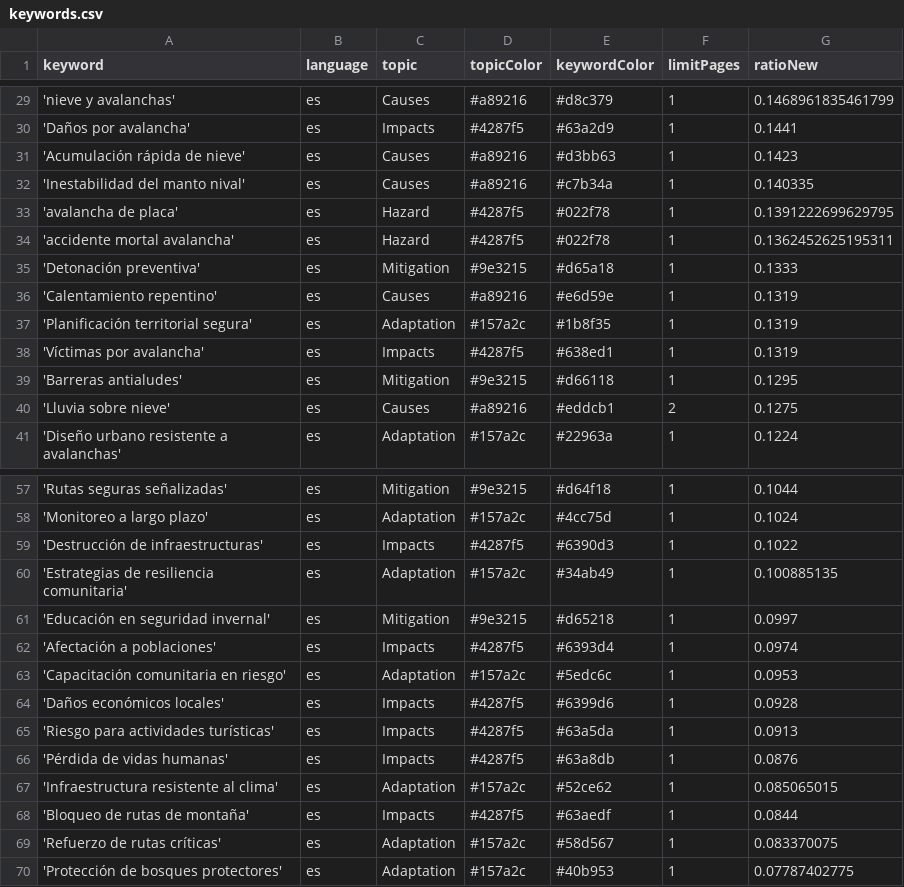
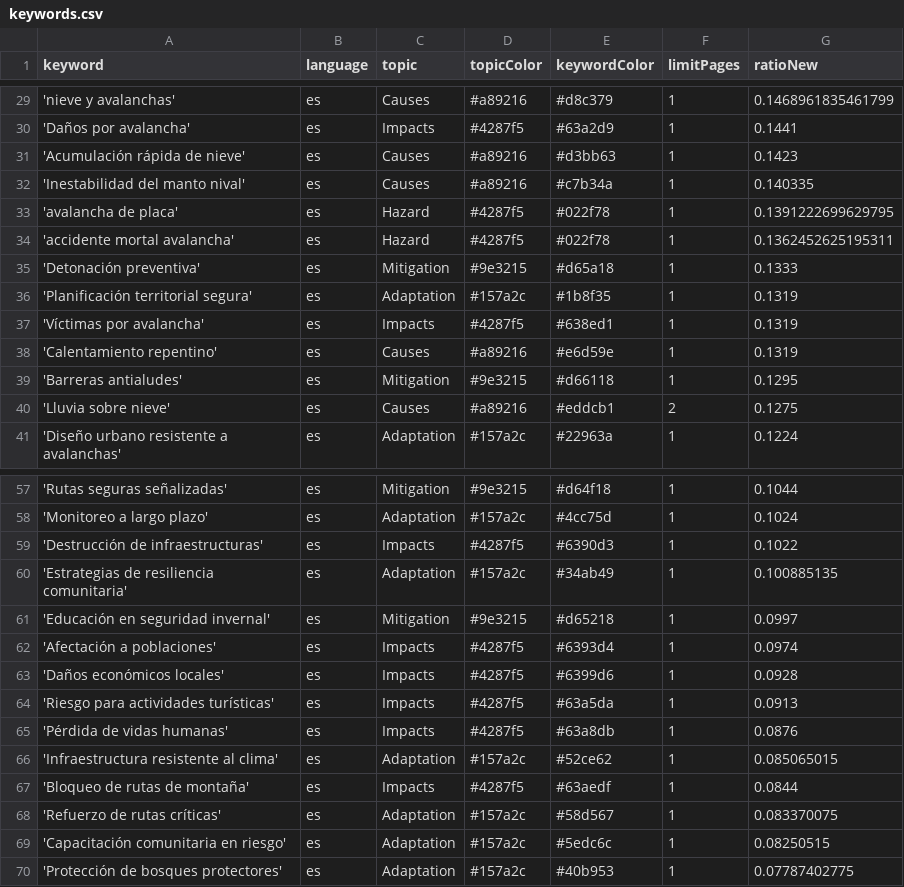
Before and after one commit to picawe-news/AvalanchaIsComing, a CSV file: keywords.csv, drawn as a sheet; only a part is shown, gaps mark what is left out.

Commit message:
Commit from GitHub Actions (harvest:0.0)

```diff
--- a/keywords.csv
+++ b/keywords.csv
@@ -35,5 +35,5 @@ keyword,language,topic,topicColor,keywordColor,limitPages,ratioNew
 'Detonación preventiva',es,Mitigation,#9e3215,#d65a18,1,0.1333
-'Calentamiento repentino',es,Causes,#a89216,#e6d59e,1,0.1319
 'Planificación territorial segura',es,Adaptation,#157a2c,#1b8f35,1,0.1319
 'Víctimas por avalancha',es,Impacts,#4287f5,#638ed1,1,0.1319
+'Calentamiento repentino',es,Causes,#a89216,#e6d59e,1,0.1319
 'Barreras antialudes',es,Mitigation,#9e3215,#d66118,1,0.1295
@@ -62,3 +62,2 @@ keyword,language,topic,topicColor,keywordColor,limitPages,ratioNew
 'Afectación a poblaciones',es,Impacts,#4287f5,#6393d4,1,0.0974
-'Capacitación comunitaria en riesgo',es,Adaptation,#157a2c,#5edc6c,1,0.0953
 'Daños económicos locales',es,Impacts,#4287f5,#6399d6,1,0.0928
@@ -69,2 +68,3 @@ keyword,language,topic,topicColor,keywordColor,limitPages,ratioNew
 'Refuerzo de rutas críticas',es,Adaptation,#157a2c,#58d567,1,0.083370075
+'Capacitación comunitaria en riesgo',es,Adaptation,#157a2c,#5edc6c,1,0.08250515
 'Protección de bosques protectores',es,Adaptation,#157a2c,#40b953,1,0.07787402775
```
